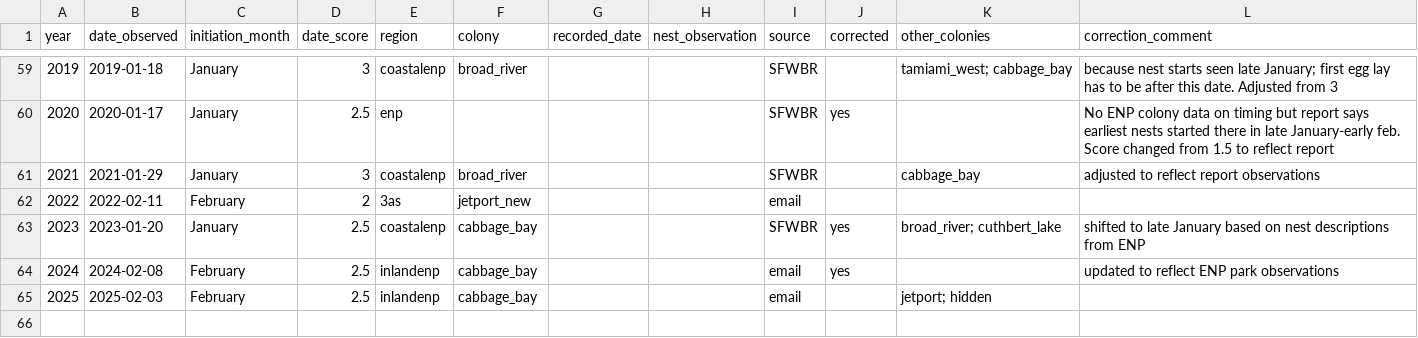
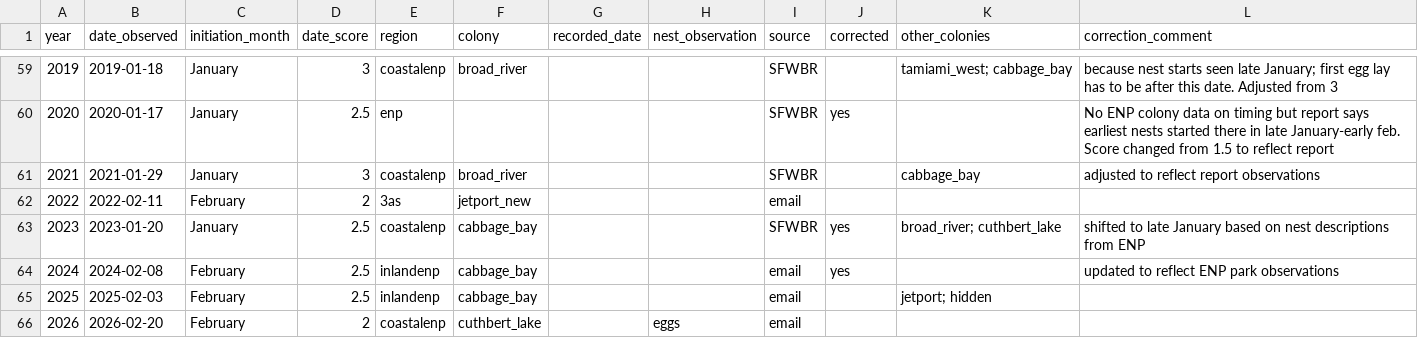
Before and after one commit to weecology/EvergladesWadingBird, a CSV file: Indicators/stork_initiation.csv, drawn as a sheet; only a part is shown, gaps mark what is left out; the diff names each change by its address in the sheet, - before the commit and + after, or states it on an @@ line.

```diff
--- a/Indicators/stork_initiation.csv
+++ b/Indicators/stork_initiation.csv
+row 66: 2026 | 2026-02-20 | February | 2 | coastalenp | cuthbert_lake |  | eggs | email
```
Also changed, not shown: Nesting/woodstork_dates.csv, 1 other file.
